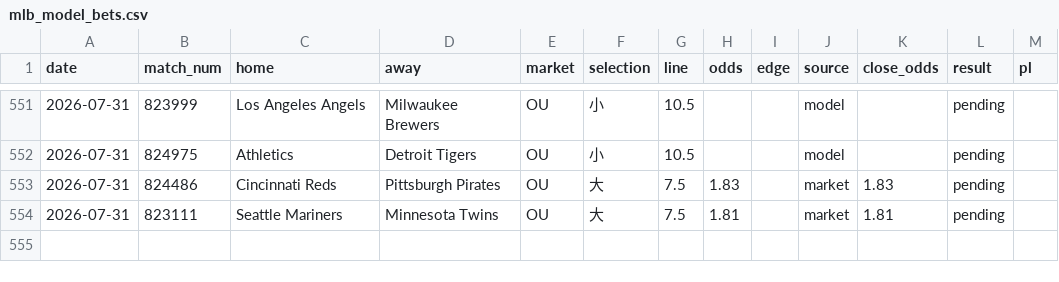
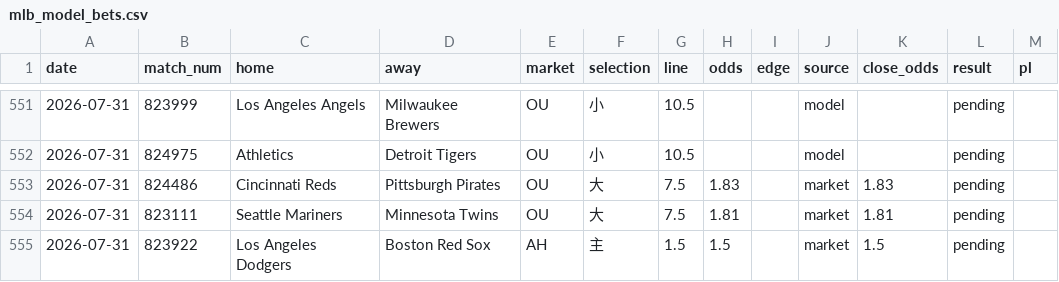
Before and after one commit to c49037027-svg/football, a CSV file: data/mlb_model_bets.csv, drawn as a sheet; only a part is shown, gaps mark what is left out; the diff names each change by its address in the sheet, - before the commit and + after, or states it on an @@ line.

```diff
--- a/data/mlb_model_bets.csv
+++ b/data/mlb_model_bets.csv
+row 555: 2026-07-31 | 823922 | Los Angeles Dodgers | Boston Red Sox | AH | 主 | 1.5 | 1.5 |  | market | 1.5 | pending
```
Also changed, not shown: data/mlb_bets.csv, 7 other files.
